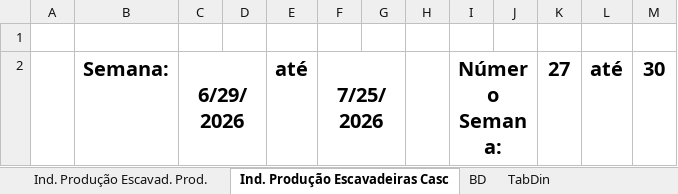
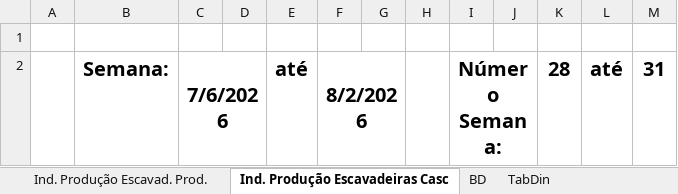
Before and after one commit to lucianafioramonte/obra421_execucao, an Excel workbook: dados_escavadeira.xlsx, sheet Ind. Produção Escavadeiras Casc, drawn as a sheet; values as stored, in another font and other column widths than the file's, no borders; charts and pictures not drawn; the diff names each change by its address in the sheet, - before the commit and + after, or states it on an @@ line.

```diff
--- a/dados_escavadeira.xlsx (sheet Ind. Produção Escavadeiras Casc)
+++ b/dados_escavadeira.xlsx (sheet Ind. Produção Escavadeiras Casc)
-C2: 6/29/2026
+C2: 7/6/2026
-F2: 7/25/2026
+F2: 8/2/2026
-K2: 27
+K2: 28
-M2: 30
+M2: 31
```
Also changed, not shown: sheet BD, sheet TabDin, sheet Ind. Produção Escavad. Prod., formulas that keep their value, hidden cells, charts or pictures, 1 other file.
